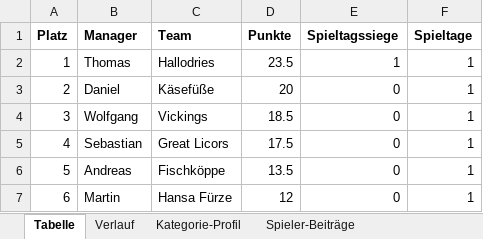
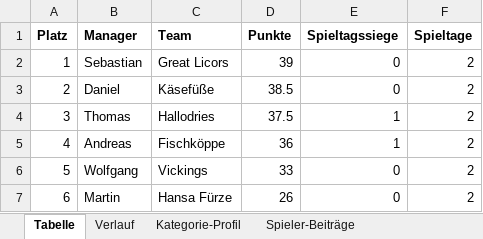
Before and after one commit to sebastianscheidel80-FOM/kicker-managerspiel, an Excel workbook: daten/saison.xlsx, sheet Tabelle, drawn as a sheet; values as stored, in another font and other column widths than the file's, no borders; the diff names each change by its address in the sheet, - before the commit and + after, or states it on an @@ line.

Commit message:
Spieltag 3 ausgewertet; Webseite der Runde (docs/site) mit Wappen und Fotos

```diff
--- a/daten/saison.xlsx (sheet Tabelle)
+++ b/daten/saison.xlsx (sheet Tabelle)
-B2 (Manager): Thomas
+B2 (Manager): Sebastian
-C2 (Team): Hallodries
+C2 (Team): Great Licors
-D2 (Punkte): 23.5
+D2 (Punkte): 39
-E2 (Spieltagssiege): 1
+E2 (Spieltagssiege): 0
-F2:F7 (Spieltage): 1
+F2:F7 (Spieltage): 2
-D3 (Punkte): 20
+D3 (Punkte): 38.5
-B4 (Manager): Wolfgang
+B4 (Manager): Thomas
-C4 (Team): Vickings
+C4 (Team): Hallodries
-D4 (Punkte): 18.5
+D4 (Punkte): 37.5
-E4:E5 (Spieltagssiege): 0
+E4:E5 (Spieltagssiege): 1
-B5 (Manager): Sebastian
+B5 (Manager): Andreas
-C5 (Team): Great Licors
+C5 (Team): Fischköppe
-D5 (Punkte): 17.5
+D5 (Punkte): 36
-B6 (Manager): Andreas
+B6 (Manager): Wolfgang
-C6 (Team): Fischköppe
+C6 (Team): Vickings
-D6 (Punkte): 13.5
+D6 (Punkte): 33
-D7 (Punkte): 12
+D7 (Punkte): 26
```
Also changed, not shown: sheet Spieler-Beiträge, sheet Kategorie-Profil, sheet Verlauf, 41 other files.
